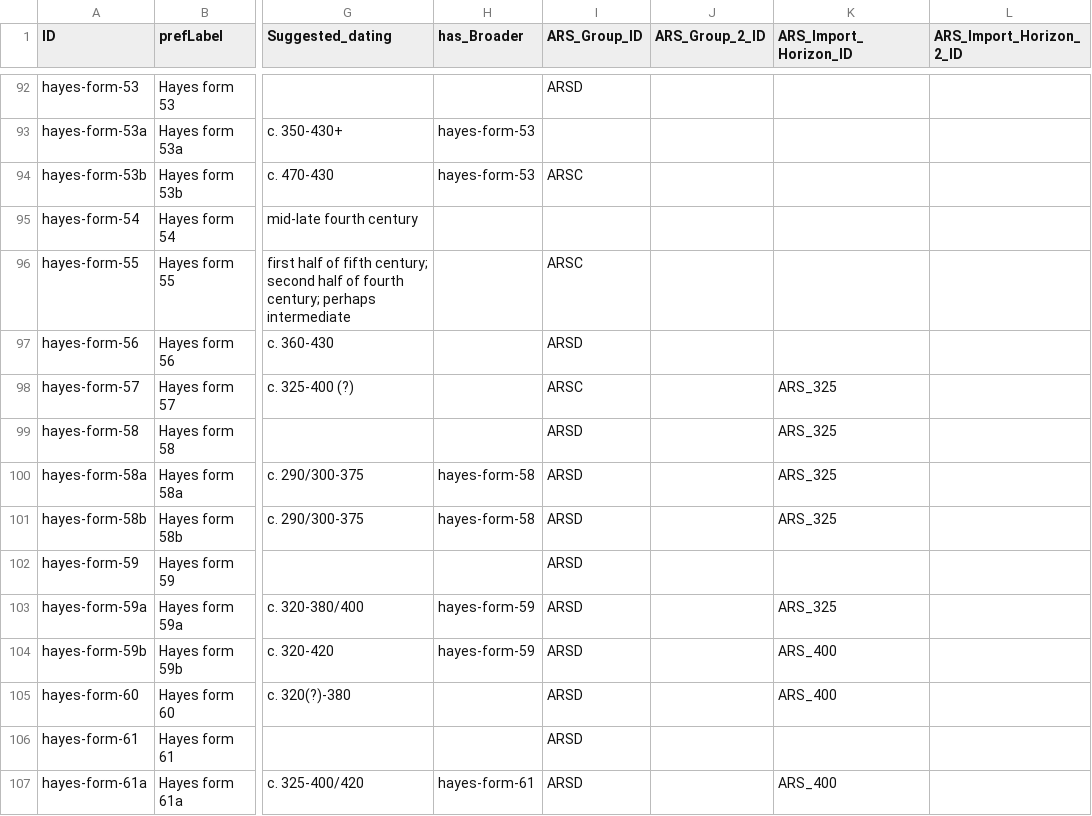
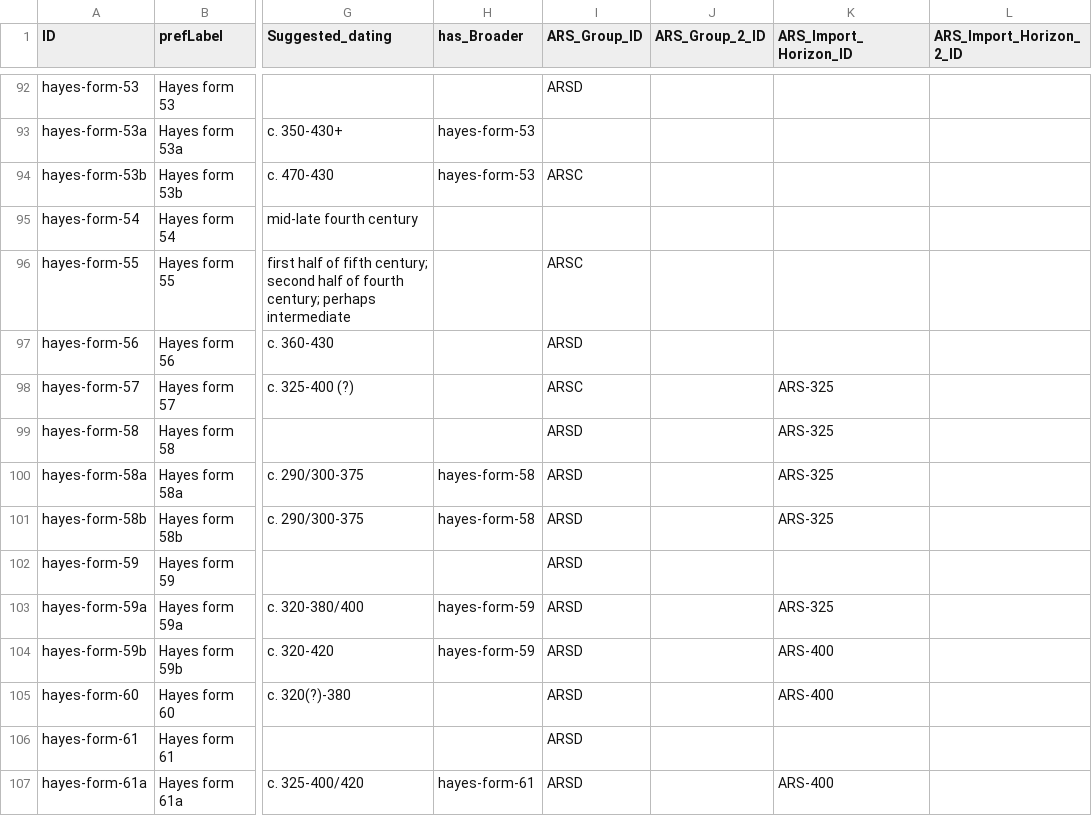
Before and after one commit to dkglab/fall-of-rome, a CSV file: data/ceramic-types/hayes-ars-types.csv, drawn as a sheet; only a part is shown, gaps mark what is left out; the diff covers the shown part only; the diff names each change by its address in the sheet, - before the commit and + after, or states it on an @@ line.

Commit message:
fix import horizons using _ instead of -

```diff
--- a/data/ceramic-types/hayes-ars-types.csv
+++ b/data/ceramic-types/hayes-ars-types.csv
-K98:K101 (ARS_Import_Horizon_ID): ARS_325
+K98:K101 (ARS_Import_Horizon_ID): ARS-325
-K103 (ARS_Import_Horizon_ID): ARS_325
+K103 (ARS_Import_Horizon_ID): ARS-325
-K104:K105 (ARS_Import_Horizon_ID): ARS_400
+K104:K105 (ARS_Import_Horizon_ID): ARS-400
-K107 (ARS_Import_Horizon_ID): ARS_400
+K107 (ARS_Import_Horizon_ID): ARS-400
```
Also changed, not shown: 31 edited cells elsewhere in this file.
